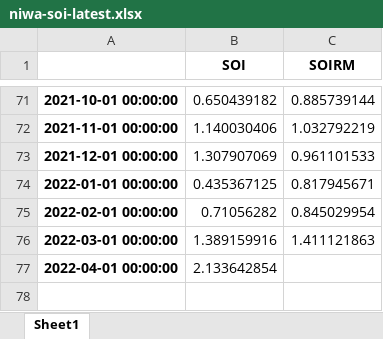
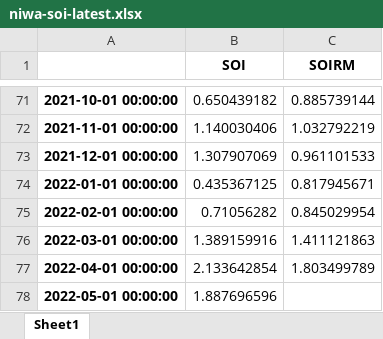
Before and after one commit to nram812/cpp, an Excel workbook: niwa_soi/data/niwa-soi-latest.xlsx, sheet Sheet1, drawn as a sheet; only a part is shown, gaps mark what is left out; values as stored, in another font and other column widths than the file's, no borders; the diff names each change by its address in the sheet, - before the commit and + after, or states it on an @@ line.

```diff
--- a/niwa_soi/data/niwa-soi-latest.xlsx (sheet Sheet1)
+++ b/niwa_soi/data/niwa-soi-latest.xlsx (sheet Sheet1)
-C77 (SOIRM): (empty)
+C77 (SOIRM): 1.803499789
+row 78: 2022-05-01 00:00:00 | 1.887696596
```
Also changed, not shown: CEI/data/new_CEI.xlsx, IOD/figures/Monthly_IOD.xlsx, 13 other files.
